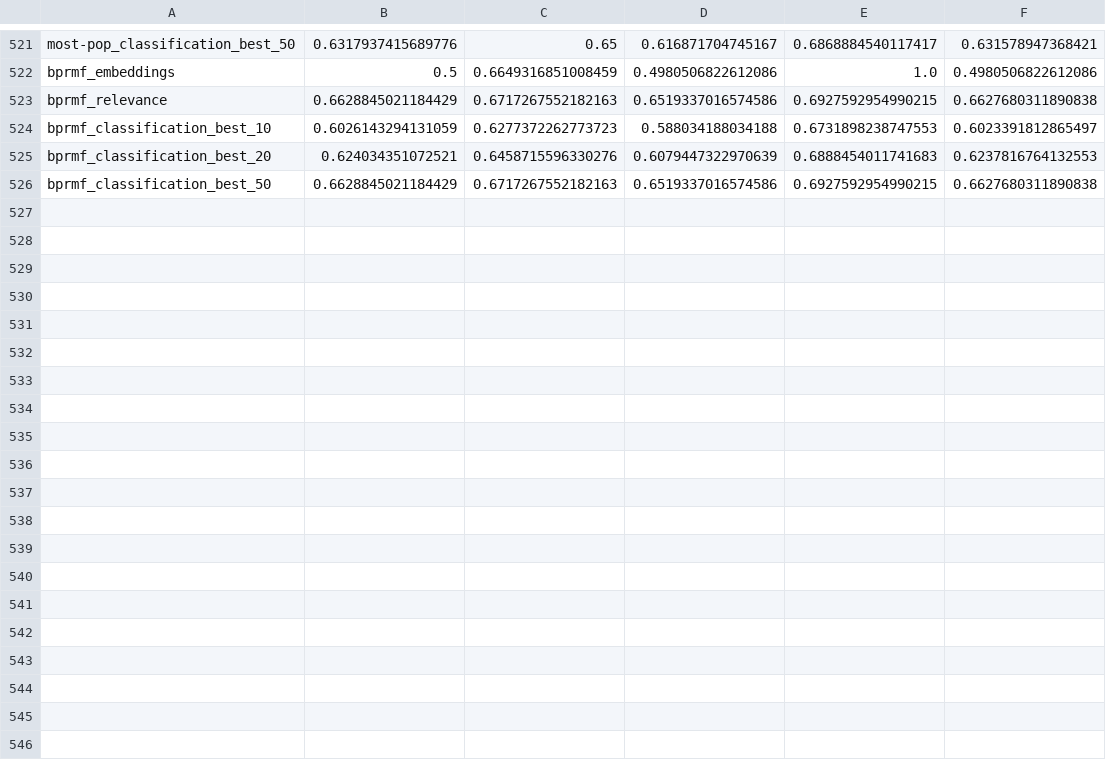
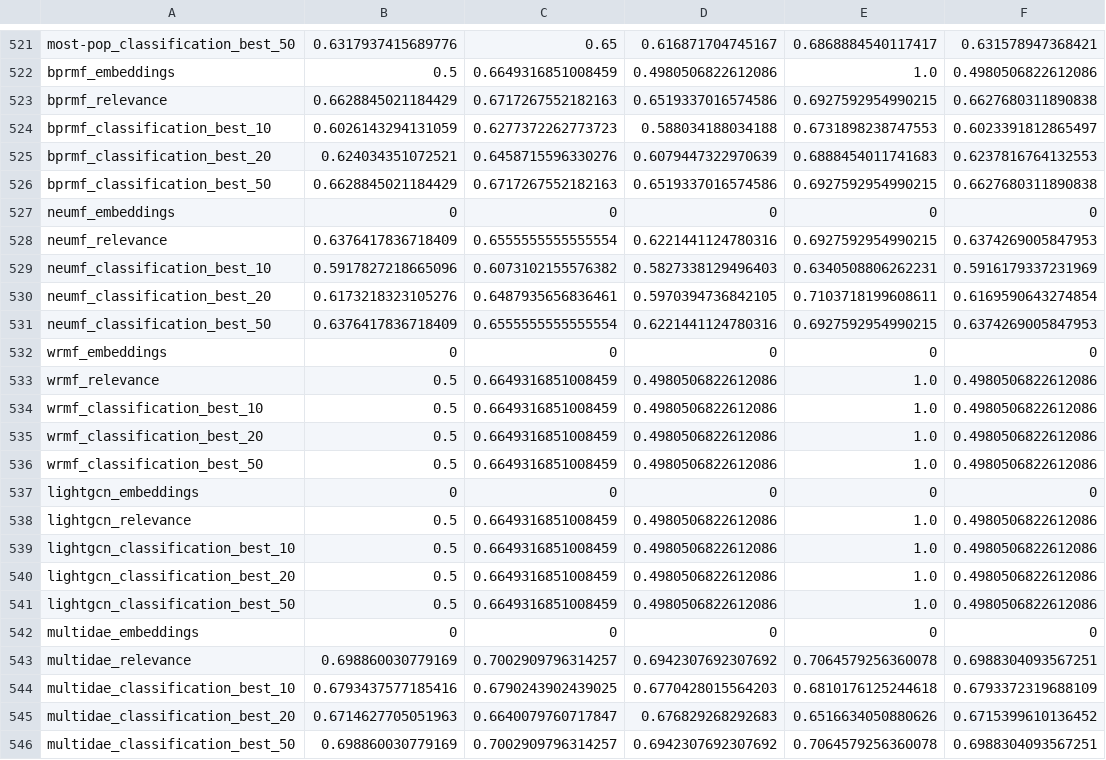
Before and after one commit to marinimau/privacy_and_fairness_in_recsys, a CSV file: results/gender_inference_logistic-regression.csv, drawn as a sheet; only a part is shown, gaps mark what is left out.

```diff
--- a/results/gender_inference_logistic-regression.csv
+++ b/results/gender_inference_logistic-regression.csv
@@ -526 +526,21 @@ bprmf_classification_best_20,0.624034351072521,0.6458715596330276,0.607944732297
 bprmf_classification_best_50,0.6628845021184429,0.6717267552182163,0.6519337016574586,0.6927592954990215,0.6627680311890838
+neumf_embeddings,0,0,0,0,0
+neumf_relevance,0.6376417836718409,0.6555555555555554,0.6221441124780316,0.6927592954990215,0.6374269005847953
+neumf_classification_best_10,0.5917827218665096,0.6073102155576382,0.5827338129496403,0.6340508806262231,0.5916179337231969
+neumf_classification_best_20,0.6173218323105276,0.6487935656836461,0.5970394736842105,0.7103718199608611,0.6169590643274854
+neumf_classification_best_50,0.6376417836718409,0.6555555555555554,0.6221441124780316,0.6927592954990215,0.6374269005847953
+wrmf_embeddings,0,0,0,0,0
+wrmf_relevance,0.5,0.6649316851008459,0.4980506822612086,1.0,0.4980506822612086
+wrmf_classification_best_10,0.5,0.6649316851008459,0.4980506822612086,1.0,0.4980506822612086
+wrmf_classification_best_20,0.5,0.6649316851008459,0.4980506822612086,1.0,0.4980506822612086
+wrmf_classification_best_50,0.5,0.6649316851008459,0.4980506822612086,1.0,0.4980506822612086
+lightgcn_embeddings,0,0,0,0,0
+lightgcn_relevance,0.5,0.6649316851008459,0.4980506822612086,1.0,0.4980506822612086
+lightgcn_classification_best_10,0.5,0.6649316851008459,0.4980506822612086,1.0,0.4980506822612086
+lightgcn_classification_best_20,0.5,0.6649316851008459,0.4980506822612086,1.0,0.4980506822612086
+lightgcn_classification_best_50,0.5,0.6649316851008459,0.4980506822612086,1.0,0.4980506822612086
+multidae_embeddings,0,0,0,0,0
+multidae_relevance,0.698860030779169,0.7002909796314257,0.6942307692307692,0.7064579256360078,0.6988304093567251
+multidae_classification_best_10,0.6793437577185416,0.6790243902439025,0.6770428015564203,0.6810176125244618,0.6793372319688109
+multidae_classification_best_20,0.6714627705051963,0.6640079760717847,0.676829268292683,0.6516634050880626,0.6715399610136452
+multidae_classification_best_50,0.698860030779169,0.7002909796314257,0.6942307692307692,0.7064579256360078,0.6988304093567251
```
Also changed, not shown: results/age_inference_logistic-regression.csv, results/age_inference_random-forest.csv, 11 other files.
